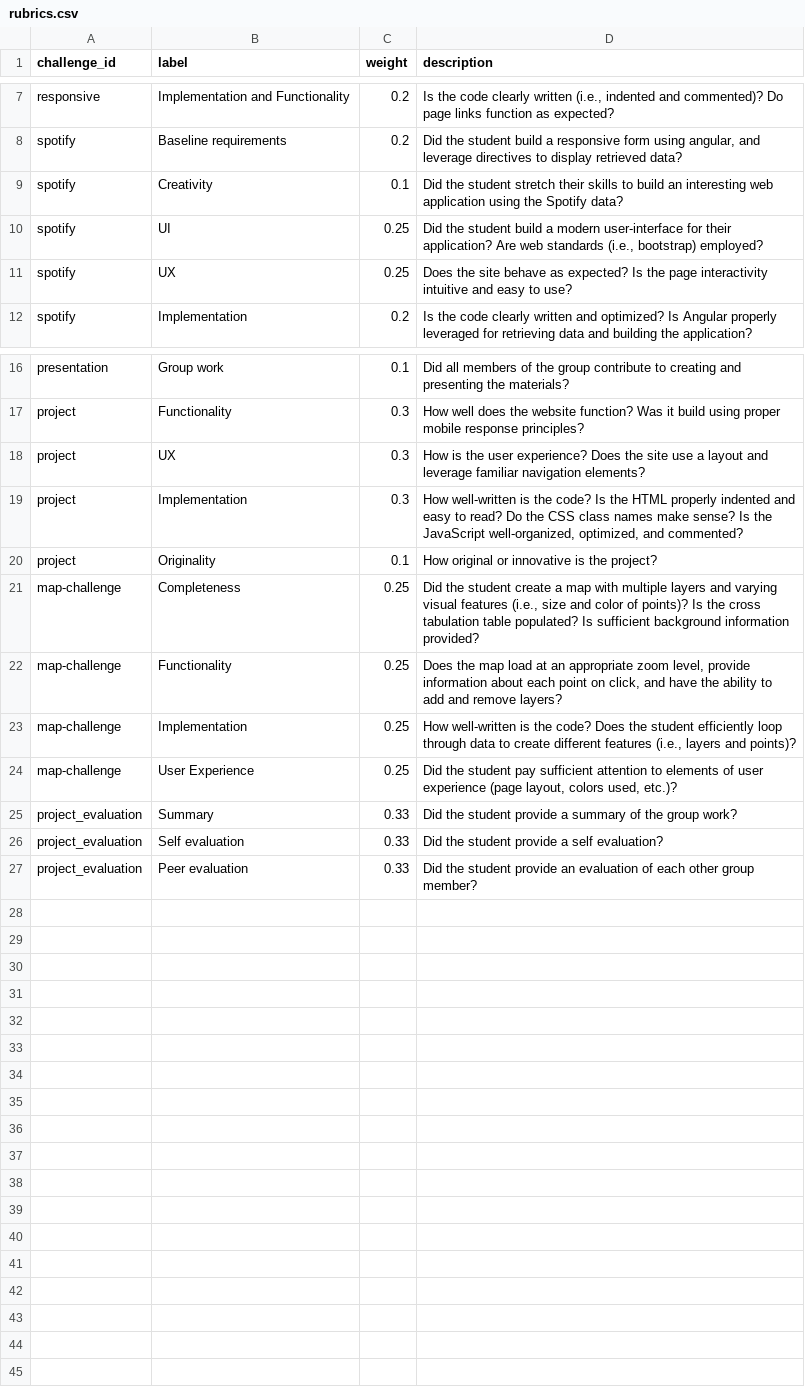
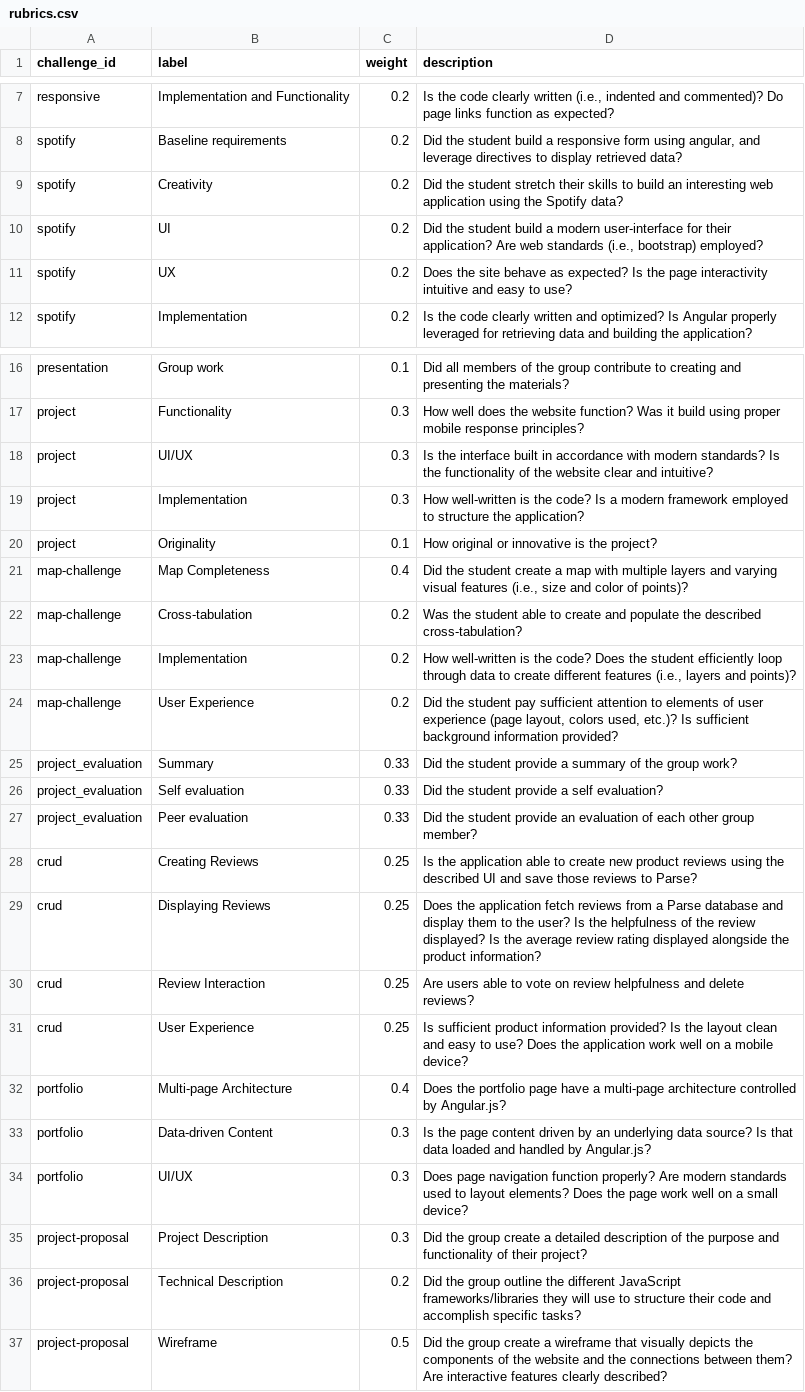
Before and after one commit to mkfreeman/info343, a CSV file: data/rubrics.csv, drawn as a sheet; only a part is shown, gaps mark what is left out; the diff names each change by its address in the sheet, - before the commit and + after, or states it on an @@ line.

Commit message:
Updated challenges and dates.

```diff
--- a/data/rubrics.csv
+++ b/data/rubrics.csv
-C9 (weight): 0.1
+C9 (weight): 0.2
-C10:C11 (weight): 0.25
+C10:C11 (weight): 0.2
-B18 (label): UX
+B18 (label): UI/UX
-D18 (description): How is the user experience? Does the site use a layout and leverage familiar navigation elements?
+D18 (description): Is the interface built in accordance with modern standards? Is the functionality of the website clear and intuitive?
-D19 (description): …code? Is the HTML properly indented and easy to read? Do the CSS class names make sense? Is the JavaScript well-organized, optimized, and commented?
+D19 (description): …code? Is a modern framework employed to structure the application?
-B21 (label): Completeness
+B21 (label): Map Completeness
-C21 (weight): 0.25
+C21 (weight): 0.4
-D21 (description): …of points)? Is the cross tabulation table populated? Is sufficient background information provided?
+D21 (description): …of points)?
-B22 (label): Functionality
+B22 (label): Cross-tabulation
-C22:C24 (weight): 0.25
+C22:C24 (weight): 0.2
-D22 (description): Does the map load at an appropriate zoom level, provide information about each point on click, and have the ability to add and remove layers?
+D22 (description): Was the student able to create and populate the described cross-tabulation?
-D24 (description): …used, etc.)?
+D24 (description): …used, etc.)? Is sufficient background information provided?
+row 28: crud | Creating Reviews | 0.25 | Is the application able to create new product reviews using the described UI and save those reviews to Parse?
+row 29: crud | Displaying Reviews | 0.25 | Does the application fetch reviews from a Parse database and display them to the user? Is the helpfulness of the review displayed? Is the average review rating displayed alongside the product information?
+row 30: crud | Review Interaction | 0.25 | Are users able to vote on review helpfulness and delete reviews?
+row 31: crud | User Experience | 0.25 | Is sufficient product information provided? Is the layout clean and easy to use? Does the application work well on a mobile device?
+row 32: portfolio | Multi-page Architecture | 0.4 | Does the portfolio page have a multi-page architecture controlled by Angular.js?
+row 33: portfolio | Data-driven Content | 0.3 | Is the page content driven by an underlying data source? Is that data loaded and handled by Angular.js?
+row 34: portfolio | UI/UX | 0.3 | Does page navigation function properly? Are modern standards used to layout elements? Does the page work well on a small device?
+row 35: project-proposal | Project Description | 0.3 | Did the group create a detailed description of the purpose and functionality of their project?
+row 36: project-proposal | Technical Description | 0.2 | Did the group outline the different JavaScript frameworks/libraries they will use to structure their code and accomplish specific tasks?
+row 37: project-proposal | Wireframe | 0.5 | Did the group create a wireframe that visually depicts the components of the website and the connections between them? Are interactive features clearly described?
```
Also changed, not shown: data/challenges.csv, data/content.csv, 7 other files.
